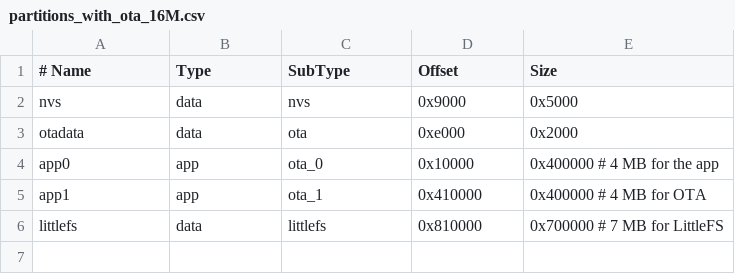
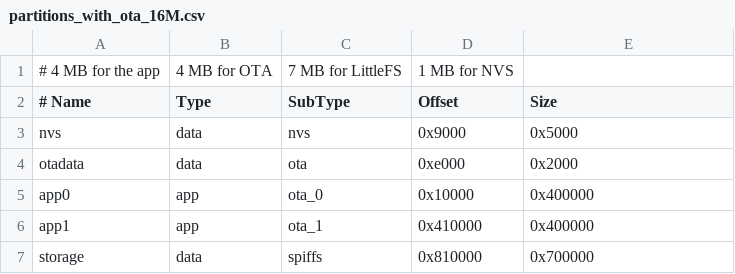
Before and after one commit to mdelgert/ImprovWiFiWeb, a CSV file: config/partitions_with_ota_16M.csv, drawn as a sheet.

```diff
--- a/config/partitions_with_ota_16M.csv
+++ b/config/partitions_with_ota_16M.csv
@@ -1 +1,2 @@
+# 4 MB for the app, 4 MB for OTA, 7 MB for LittleFS, 1 MB for NVS
 # Name,   Type, SubType, Offset,   Size
@@ -3,4 +4,4 @@ nvs,      data, nvs,     0x9000,   0x5000
 otadata,  data, ota,     0xe000,   0x2000
-app0,     app,  ota_0,   0x10000,  0x400000  # 4 MB for the app
-app1,     app,  ota_1,   0x410000, 0x400000  # 4 MB for OTA
-littlefs, data, littlefs,0x810000, 0x700000  # 7 MB for LittleFS
+app0,     app,  ota_0,   0x10000,  0x400000
+app1,     app,  ota_1,   0x410000, 0x400000
+storage, data, spiffs,   0x810000, 0x700000
```
Also changed, not shown: config/partitions_without_ota_16M.csv, 6 other files.
